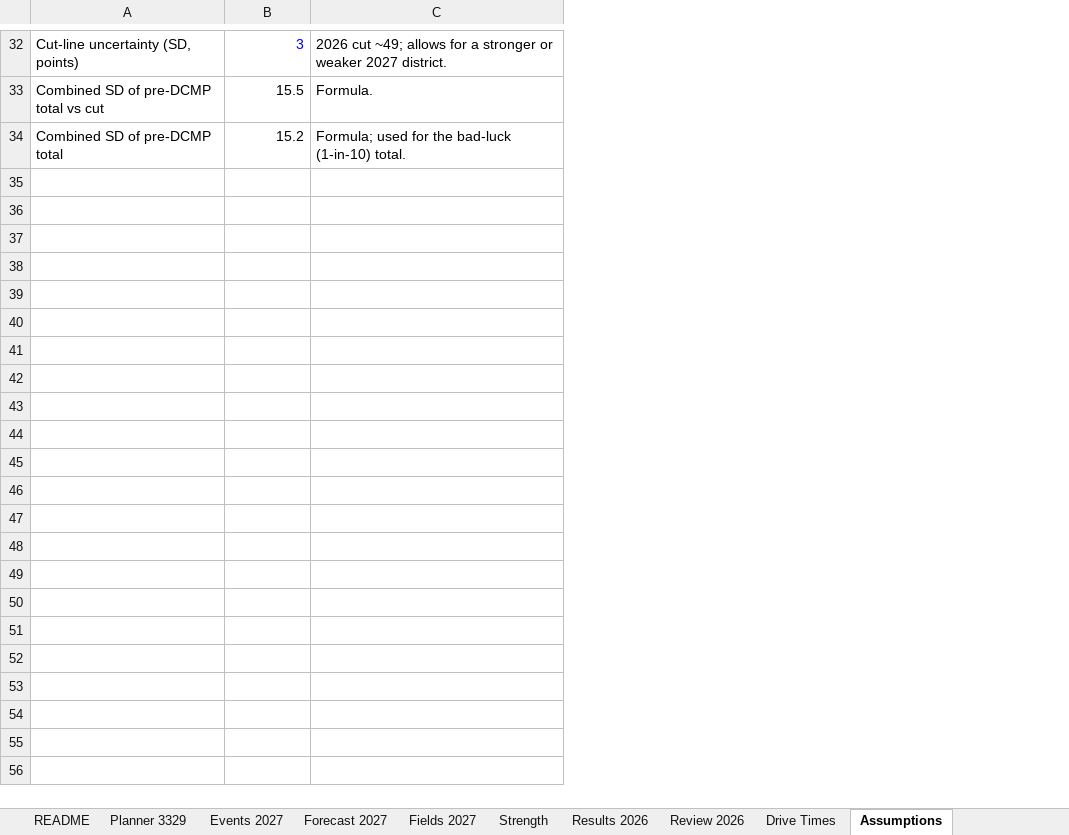
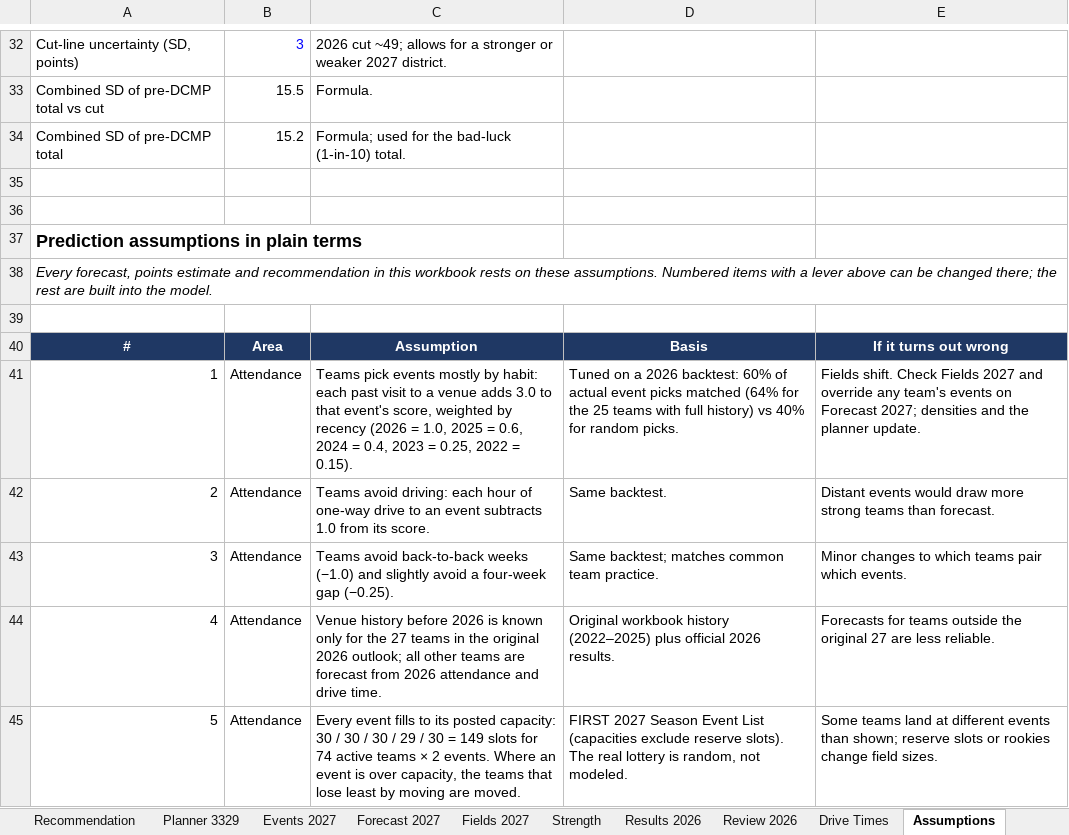
Before and after one commit to LTCjRet/wildbots-2027, an Excel workbook: files/FRC_PCH_2027_Competitive_Outlook.xlsx, sheet Assumptions, drawn as a sheet; only a part is shown, gaps mark what is left out; values as stored, in another font and other column widths than the file's, no borders; the diff covers the shown part only; the diff names each change by its address in the sheet, - before the commit and + after, or states it on an @@ line.

Commit message:
Add Recommendation sheet and plain-language assumptions to workbook

```diff
--- a/files/FRC_PCH_2027_Competitive_Outlook.xlsx (sheet Assumptions)
+++ b/files/FRC_PCH_2027_Competitive_Outlook.xlsx (sheet Assumptions)
+sheet tab: Recommendation
+column D, empty
+column E, empty
+row 35: (empty)
+row 36: (empty)
+row 37: Prediction assumptions in plain terms
+row 38: Every forecast, points estimate and recommendation in this workbook rests on these assumptions. Numbered items with a lever above can be changed there; the rest are built into the model.
+row 39: (empty)
+row 40: # | Area | Assumption | Basis | If it turns out wrong
+row 41: 1 | Attendance | Teams pick events mostly by habit: each past visit to a venue adds 3.0 to that event's score, weighted by recency (2026 = 1.0, 2025 = 0.6, 2024 = 0.4, 2023 = 0.25, 2022 = 0.15). | Tuned on a 2026 backtest: 60% of actual event picks matched (64% for the 25 teams with full history) vs 40% for random picks. | Fields shift. Check Fields 2027 and override any team's events on Forecast 2027; densities and the planner update.
+row 42: 2 | Attendance | Teams avoid driving: each hour of one-way drive to an event subtracts 1.0 from its score. | Same backtest. | Distant events would draw more strong teams than forecast.
+row 43: 3 | Attendance | Teams avoid back-to-back weeks (−1.0) and slightly avoid a four-week gap (−0.25). | Same backtest; matches common team practice. | Minor changes to which teams pair which events.
+row 44: 4 | Attendance | Venue history before 2026 is known only for the 27 teams in the original 2026 outlook; all other teams are forecast from 2026 attendance and drive time. | Original workbook history (2022–2025) plus official 2026 results. | Forecasts for teams outside the original 27 are less reliable.
+row 45: 5 | Attendance | Every event fills to its posted capacity: 30 / 30 / 30 / 29 / 30 = 149 slots for 74 active teams × 2 events. Where an event is over capacity, the teams that lose least by moving are moved. | FIRST 2027 Season Event List (capacities exclude reserve slots). The real lottery is random, not modeled. | Some teams land at different events than shown; reserve slots or rookies change field sizes.
```
Also changed, not shown: 11 added rows elsewhere in this sheet, sheet README, 1 other file.
